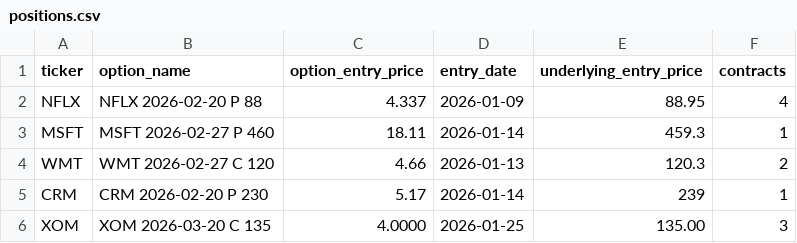
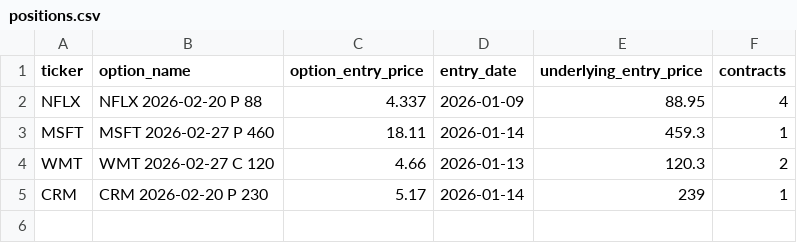
Before and after one commit to vibraniumtag-code/Stocks, a CSV file: positions.csv, drawn as a sheet.

Commit message:
Update positions.csv

```diff
--- a/positions.csv
+++ b/positions.csv
@@ -5,2 +5 @@ WMT,WMT 2026-02-27 C 120,4.66,2026-01-13,120.3,2
 CRM,CRM 2026-02-20 P 230,5.17,2026-01-14,239,1
-XOM,XOM 2026-03-20 C 135,4.0000,2026-01-25,135.00,3
```
